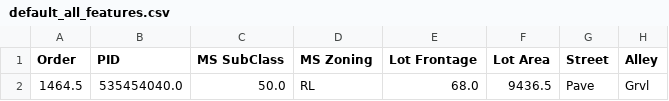
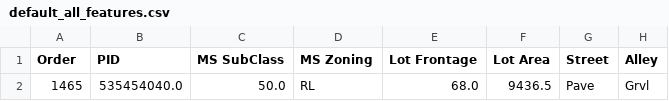
Before and after one commit to WUatUTC/housing, a CSV file: default_all_features.csv, drawn as a sheet; only a part is shown; the diff names each change by its address in the sheet, - before the commit and + after, or states it on an @@ line.

Commit message:
default_all_features.csv

```diff
--- a/default_all_features.csv
+++ b/default_all_features.csv
-A2 (Order): 1464.5
+A2 (Order): 1465
```
